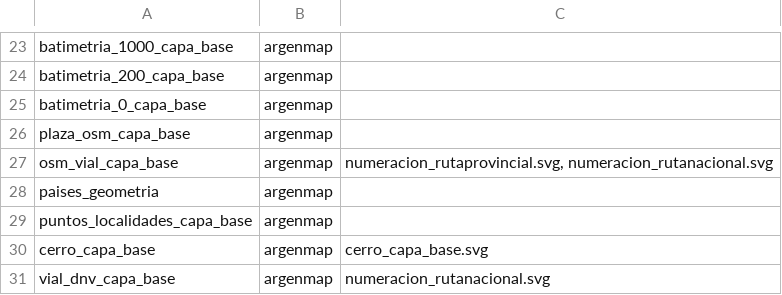
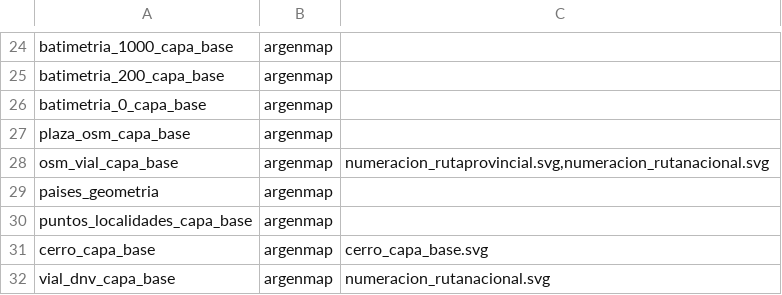
Before and after one commit to ign-argentina/catalogo-publicacion, a CSV file: estilos.csv, drawn as a sheet; only a part is shown, gaps mark what is left out; the diff covers the shown part only.

```diff
--- a/estilos.csv
+++ b/estilos.csv
@@ -26,3 +27,3 @@ batimetria_0_capa_base;argenmap;;
 plaza_osm_capa_base;argenmap;;
-osm_vial_capa_base;argenmap;numeracion_rutaprovincial.svg, numeracion_rutanacional.svg;
+osm_vial_capa_base;argenmap;numeracion_rutaprovincial.svg,numeracion_rutanacional.svg;
 paises_geometria;argenmap;;
```
Also changed, not shown: 14 added rows and 2 edited cells elsewhere in this file, grupo_capas.csv, 2 other files.
